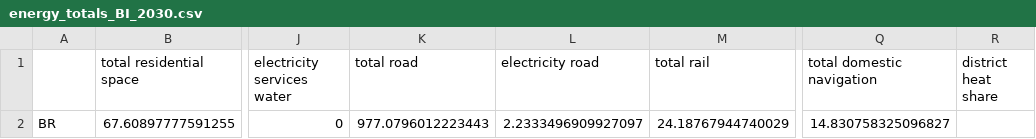
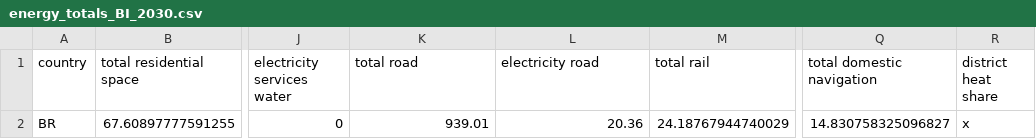
Before and after one commit to hazemakhalek/BRIGHT, a CSV file: demand_data/energy_totals_BI_2030.csv, drawn as a sheet; only a part is shown, gaps mark what is left out; the diff names each change by its address in the sheet, - before the commit and + after, or states it on an @@ line.

```diff
--- a/demand_data/energy_totals_BI_2030.csv
+++ b/demand_data/energy_totals_BI_2030.csv
-A1: (empty)
+A1: country
-K2 (total road): 977.0796012223443
+K2 (total road): 939.01
-L2 (electricity road): 2.2333496909927097
+L2 (electricity road): 20.36
-R2 (district heat share): (empty)
+R2 (district heat share): x
```
Also changed, not shown: demand_data/energy_totals_BI_2035.csv, demand_data/energy_totals_DE_2030.csv, 12 other files.
